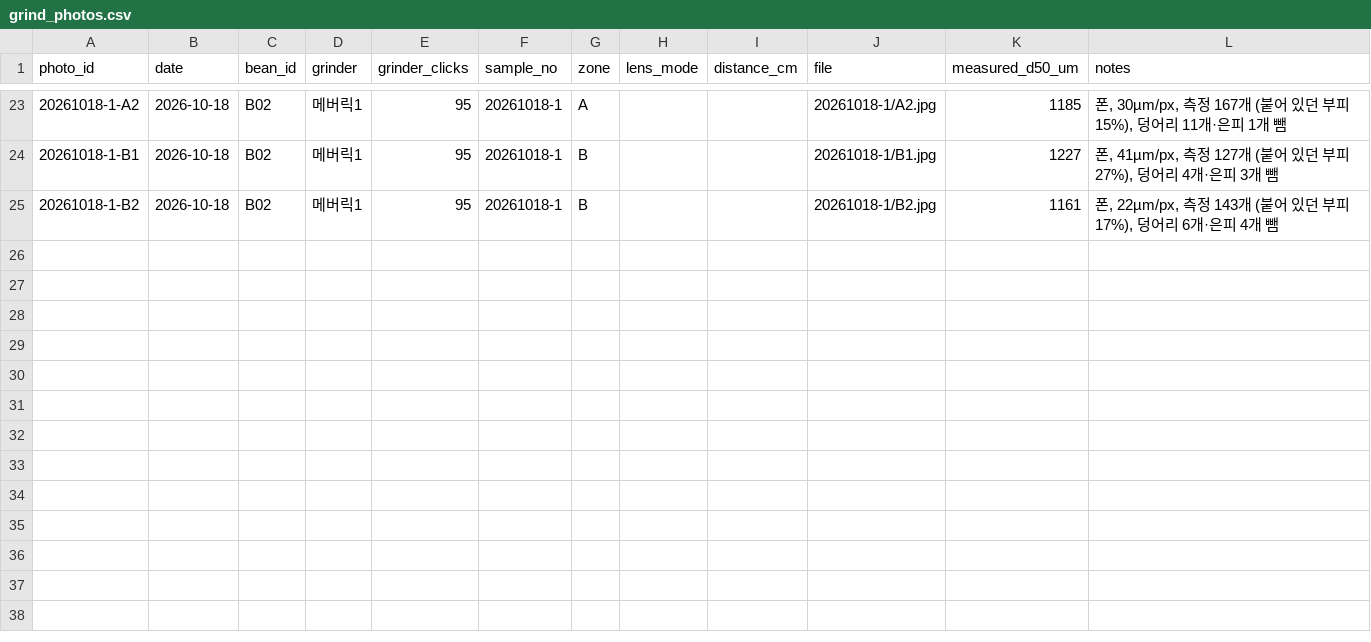
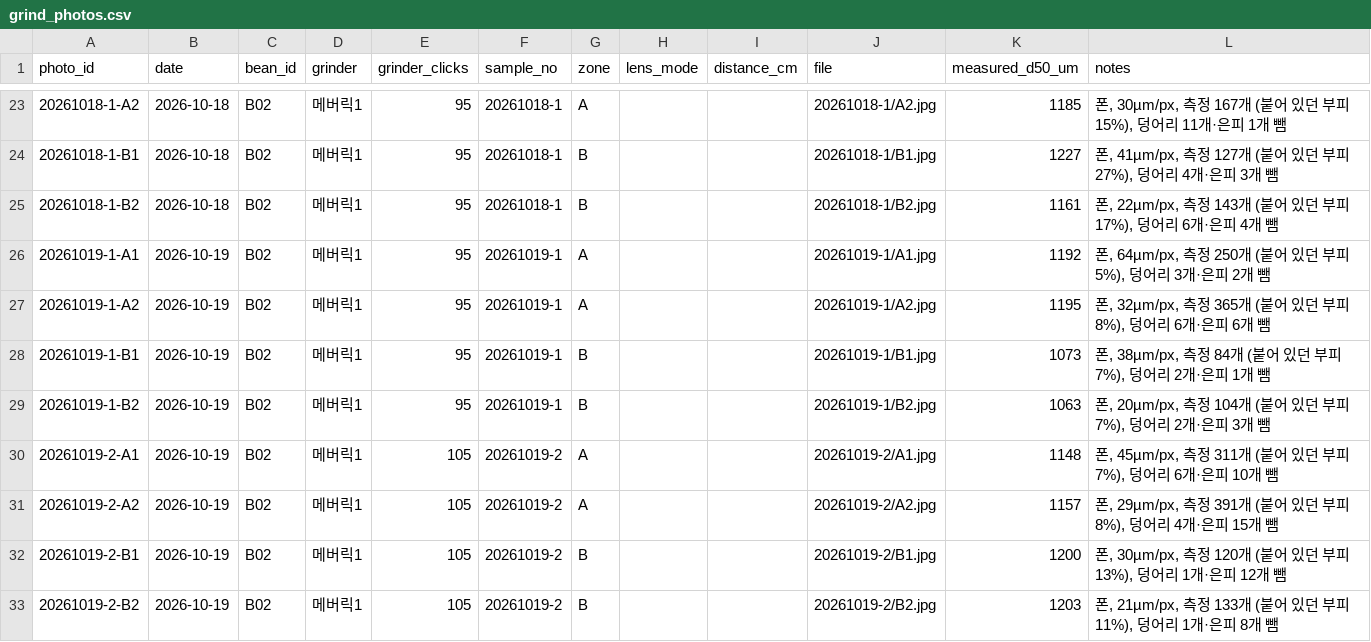
Before and after one commit to lucky-lake/business-agent-lab, a CSV file: drip-coffee/data/grind_photos.csv, drawn as a sheet; only a part is shown, gaps mark what is left out.

```diff
--- a/drip-coffee/data/grind_photos.csv
+++ b/drip-coffee/data/grind_photos.csv
@@ -25 +25,9 @@ photo_id,date,bean_id,grinder,grinder_clicks,sample_no,zone,lens_mode,distance_c
 20261018-1-B2,2026-10-18,B02,메버릭1,95,20261018-1,B,,,20261018-1/B2.jpg,1161,"폰, 22µm/px, 측정 143개 (붙어 있던 부피 17%), 덩어리 6개·은피 4개 뺌"
+20261019-1-A1,2026-10-19,B02,메버릭1,95,20261019-1,A,,,20261019-1/A1.jpg,1192,"폰, 64µm/px, 측정 250개 (붙어 있던 부피 5%), 덩어리 3개·은피 2개 뺌"
+20261019-1-A2,2026-10-19,B02,메버릭1,95,20261019-1,A,,,20261019-1/A2.jpg,1195,"폰, 32µm/px, 측정 365개 (붙어 있던 부피 8%), 덩어리 6개·은피 6개 뺌"
+20261019-1-B1,2026-10-19,B02,메버릭1,95,20261019-1,B,,,20261019-1/B1.jpg,1073,"폰, 38µm/px, 측정 84개 (붙어 있던 부피 7%), 덩어리 2개·은피 1개 뺌"
+20261019-1-B2,2026-10-19,B02,메버릭1,95,20261019-1,B,,,20261019-1/B2.jpg,1063,"폰, 20µm/px, 측정 104개 (붙어 있던 부피 7%), 덩어리 2개·은피 3개 뺌"
+20261019-2-A1,2026-10-19,B02,메버릭1,105,20261019-2,A,,,20261019-2/A1.jpg,1148,"폰, 45µm/px, 측정 311개 (붙어 있던 부피 7%), 덩어리 6개·은피 10개 뺌"
+20261019-2-A2,2026-10-19,B02,메버릭1,105,20261019-2,A,,,20261019-2/A2.jpg,1157,"폰, 29µm/px, 측정 391개 (붙어 있던 부피 8%), 덩어리 4개·은피 15개 뺌"
+20261019-2-B1,2026-10-19,B02,메버릭1,105,20261019-2,B,,,20261019-2/B1.jpg,1200,"폰, 30µm/px, 측정 120개 (붙어 있던 부피 13%), 덩어리 1개·은피 12개 뺌"
+20261019-2-B2,2026-10-19,B02,메버릭1,105,20261019-2,B,,,20261019-2/B2.jpg,1203,"폰, 21µm/px, 측정 133개 (붙어 있던 부피 11%), 덩어리 1개·은피 8개 뺌"
```
Also changed, not shown: drip-coffee/data/brews.csv, 1 other file.
